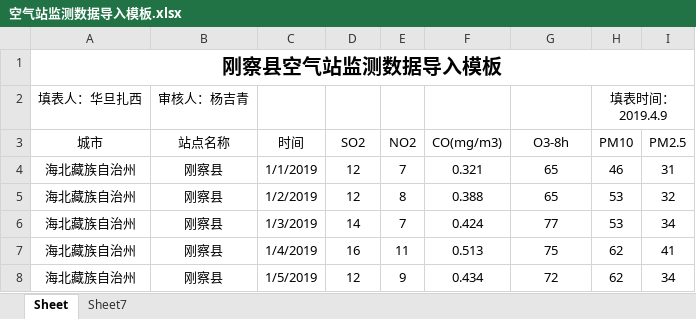
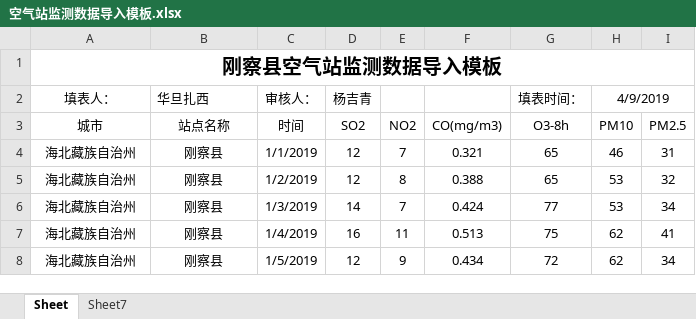
Before and after one commit to cuckoolll/AgriMonitor, an Excel workbook: AgriMonitor/src/main/resources/static/excel/空气站监测数据导入模板.xlsx, sheet Sheet, drawn as a sheet; only a part is shown; values as stored, in another font and other column widths than the file's, no borders; removed rows and columns are numbered as before the commit, all else as after; the diff names each change by its address in the sheet, - before the commit and + after, or states it on an @@ line.

```diff
--- a/AgriMonitor/src/main/resources/static/excel/空气站监测数据导入模板.xlsx (sheet Sheet)
+++ b/AgriMonitor/src/main/resources/static/excel/空气站监测数据导入模板.xlsx (sheet Sheet)
-row 2: 填表人：华旦扎西 | 审核人：杨吉青 |  |  |  |  |  | 填表时间：2019.4.9
+row 2: 填表人： | 华旦扎西 | 审核人： | 杨吉青 |  |  | 填表时间： | 4/9/2019
```
Also changed, not shown: AgriMonitor/target/classes/static/excel/空气站监测数据导入模板.xlsx, 11 other files.
